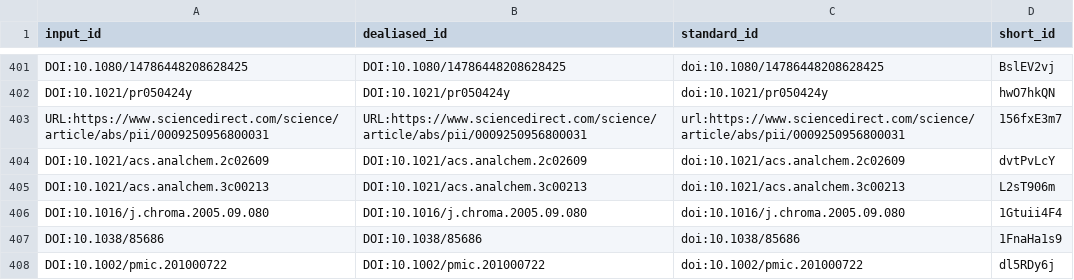
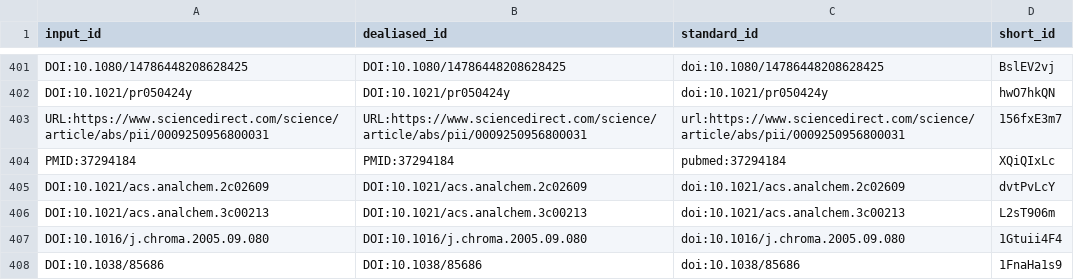
Before and after one commit to jessegmeyerlab/proteomics-tutorial, a TSV file: citations.tsv, drawn as a sheet; only a part is shown, gaps mark what is left out; the shorter side is filled out with more unchanged rows; the diff names each change by its address in the sheet, - before the commit and + after, or states it on an @@ line.

```diff
--- a/citations.tsv
+++ b/citations.tsv
+row 404: PMID:37294184 | PMID:37294184 | pubmed:37294184 | XQiQIxLc
```
Also changed, not shown: 7 other files.
